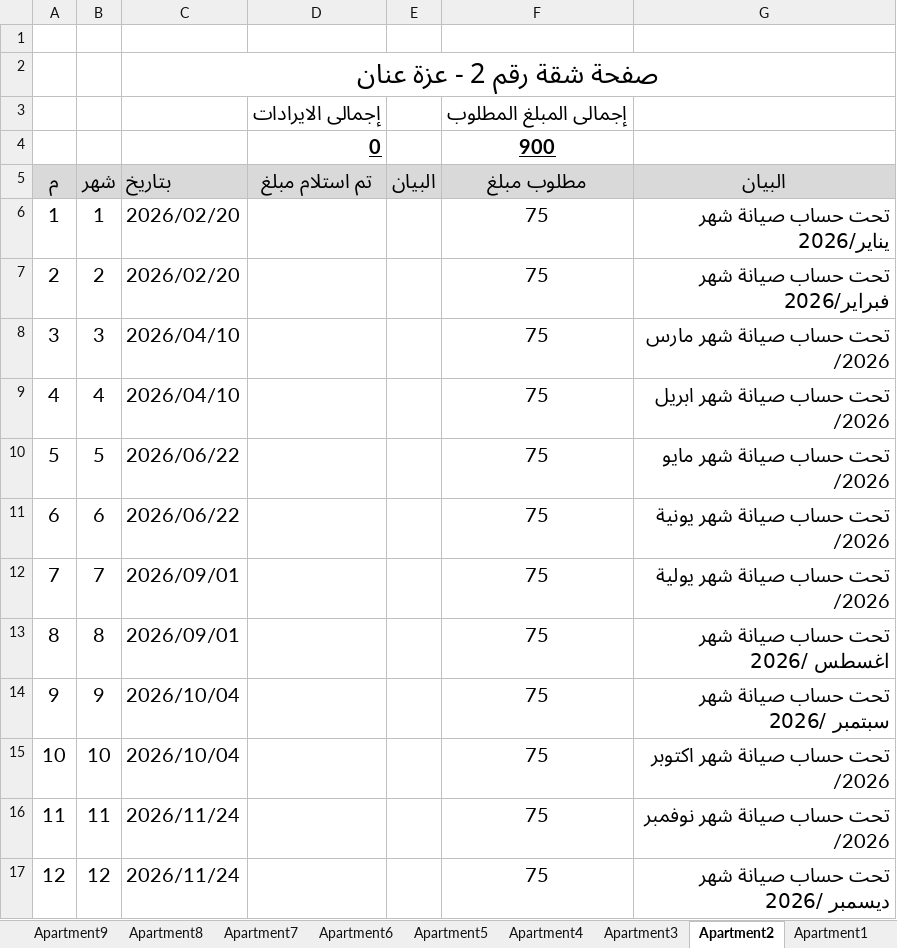
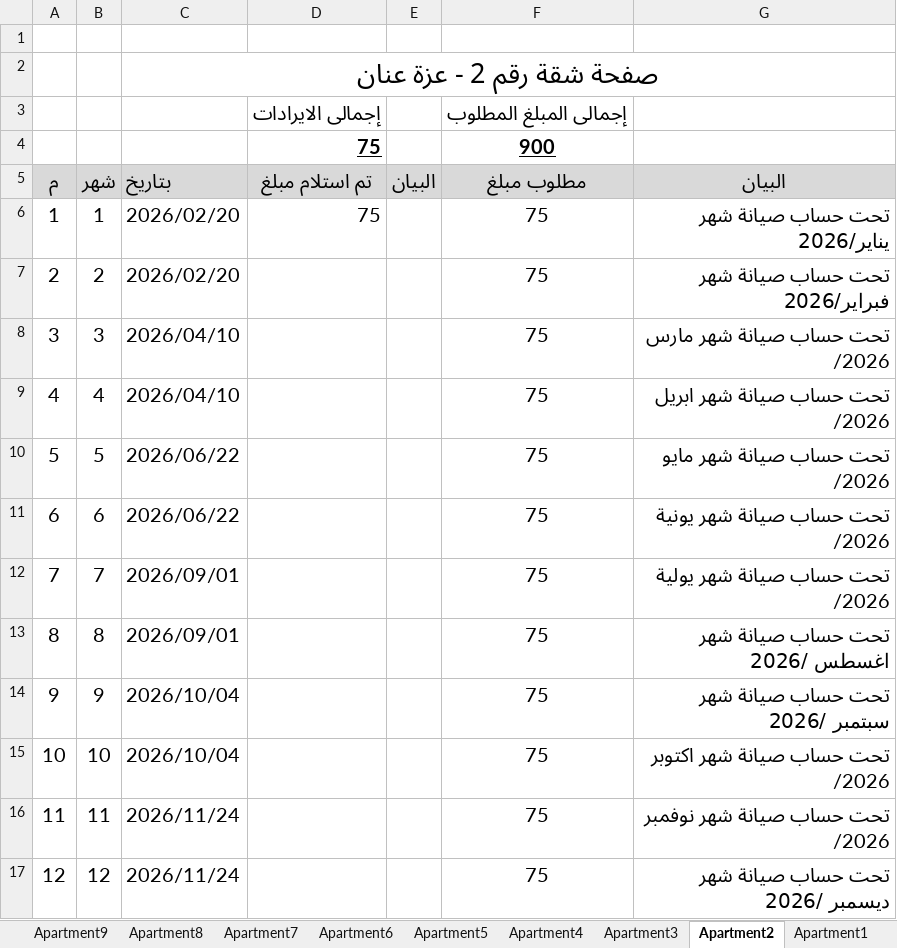
Before and after one commit to lamiaabakry1/seyana2024, an Excel workbook: Book2026.xlsx, sheet Apartment2, drawn as a sheet; values as stored, in another font and other column widths than the file's, no borders; the diff names each change by its address in the sheet, - before the commit and + after, or states it on an @@ line.

```diff
--- a/Book2026.xlsx (sheet Apartment2)
+++ b/Book2026.xlsx (sheet Apartment2)
-D4 (تم استلام مبلغ): 0
+D4 (تم استلام مبلغ): 75
-D6 (تم استلام مبلغ): (empty)
+D6 (تم استلام مبلغ): 75
```
Also changed, not shown: sheet incomes, sheet balance, sheet payments, sheet Monthly_payments, charts or pictures.
